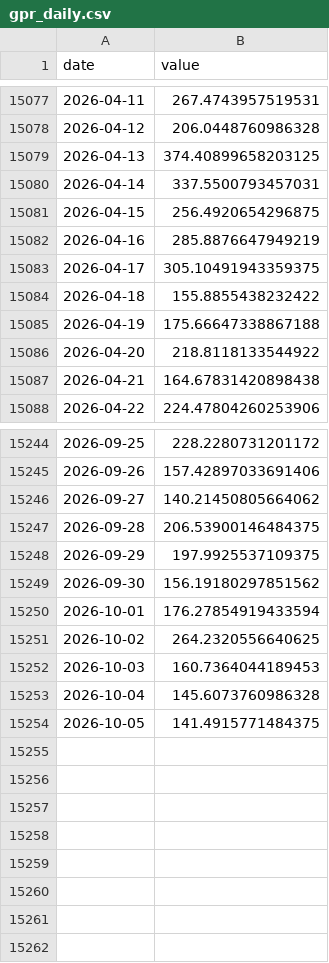
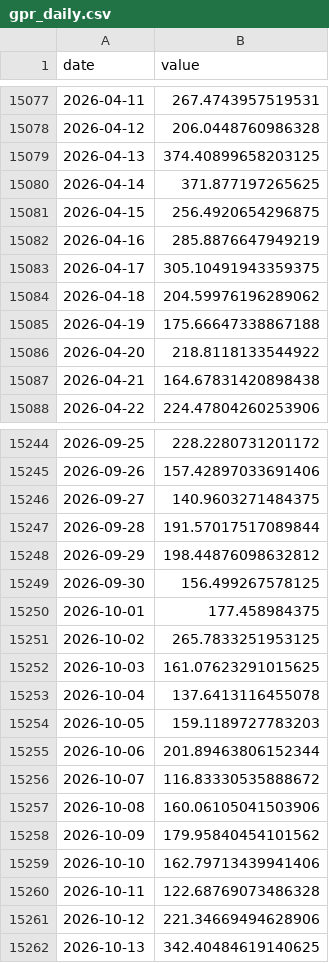
Before and after one commit to cherubis84-png/etf-timing, a CSV file: data/cache/gpr_daily.csv, drawn as a sheet; only a part is shown, gaps mark what is left out; the diff covers the shown part only.

```diff
--- a/data/cache/gpr_daily.csv
+++ b/data/cache/gpr_daily.csv
@@ -15079,3 +15079,3 @@ date,value
 2026-04-13,374.40899658203125
-2026-04-14,337.5500793457031
+2026-04-14,371.877197265625
 2026-04-15,256.4920654296875
@@ -15083,3 +15083,3 @@ date,value
 2026-04-17,305.10491943359375
-2026-04-18,155.8855438232422
+2026-04-18,204.59976196289062
 2026-04-19,175.66647338867188
@@ -15245,10 +15245,18 @@ date,value
 2026-09-26,157.42897033691406
-2026-09-27,140.21450805664062
-2026-09-28,206.53900146484375
-2026-09-29,197.9925537109375
-2026-09-30,156.19180297851562
-2026-10-01,176.27854919433594
-2026-10-02,264.2320556640625
-2026-10-03,160.7364044189453
-2026-10-04,145.6073760986328
-2026-10-05,141.4915771484375
+2026-09-27,140.9603271484375
+2026-09-28,191.57017517089844
+2026-09-29,198.44876098632812
+2026-09-30,156.499267578125
+2026-10-01,177.458984375
+2026-10-02,265.7833251953125
+2026-10-03,161.07623291015625
+2026-10-04,137.6413116455078
+2026-10-05,159.1189727783203
+2026-10-06,201.89463806152344
+2026-10-07,116.83330535888672
+2026-10-08,160.06105041503906
+2026-10-09,179.95840454101562
+2026-10-10,162.79713439941406
+2026-10-11,122.68769073486328
+2026-10-12,221.34669494628906
+2026-10-13,342.40484619140625
```
Also changed, not shown: 19 edited cells elsewhere in this file, data/cache/px_EEM.csv, data/cache/px_EFA.csv, 51 other files.
